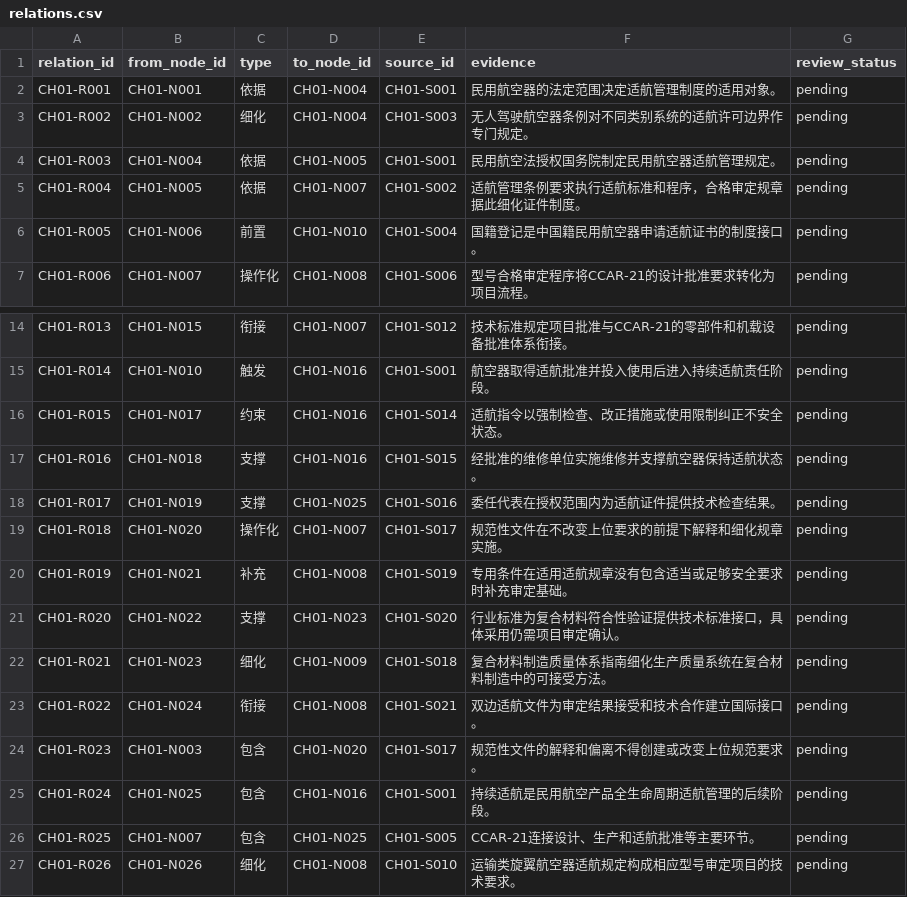
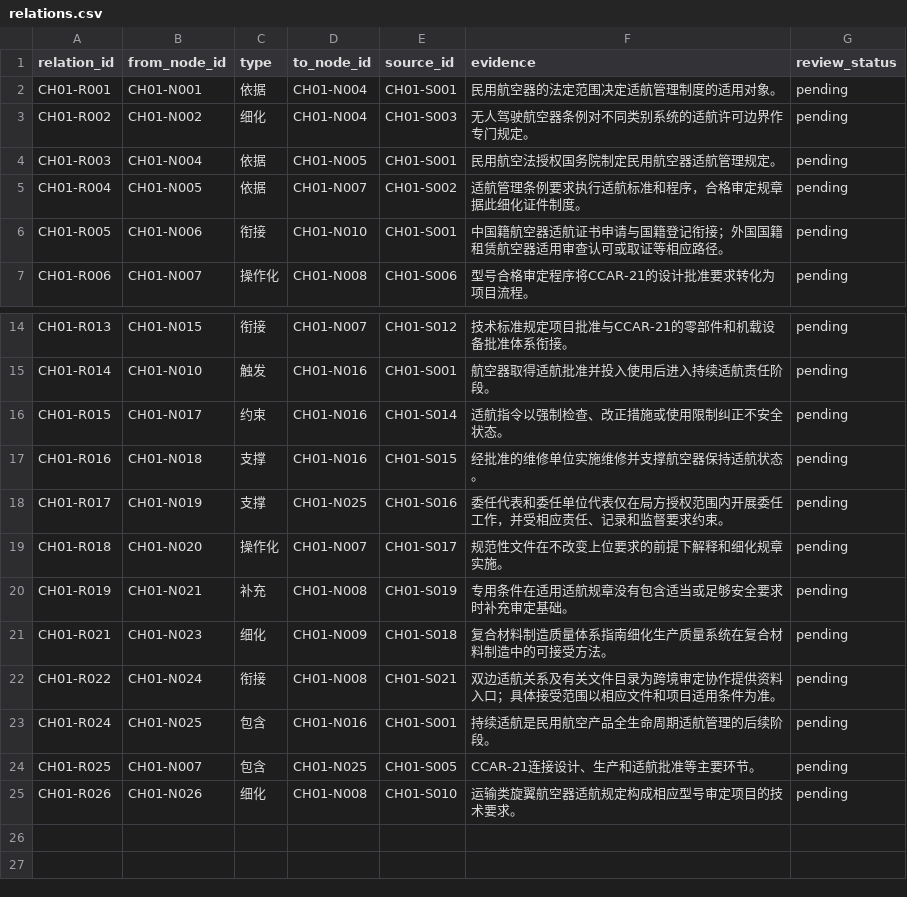
Before and after one commit to TuZ1206/airworthiness, a CSV file: data/chapters/ch01/relations.csv, drawn as a sheet; only a part is shown, gaps mark what is left out.

```diff
--- a/data/chapters/ch01/relations.csv
+++ b/data/chapters/ch01/relations.csv
@@ -5,3 +5,3 @@ CH01-R003,CH01-N004,依据,CH01-N005,CH01-S001,民用航空法授权国务院制
 CH01-R004,CH01-N005,依据,CH01-N007,CH01-S002,适航管理条例要求执行适航标准和程序，合格审定规章据此细化证件制度。,pending
-CH01-R005,CH01-N006,前置,CH01-N010,CH01-S004,国籍登记是中国籍民用航空器申请适航证书的制度接口。,pending
+CH01-R005,CH01-N006,衔接,CH01-N010,CH01-S001,中国籍航空器适航证书申请与国籍登记衔接；外国国籍租赁航空器适用审查认可或取证等相应路径。,pending
 CH01-R006,CH01-N007,操作化,CH01-N008,CH01-S006,型号合格审定程序将CCAR-21的设计批准要求转化为项目流程。,pending
@@ -17,9 +17,7 @@ CH01-R015,CH01-N017,约束,CH01-N016,CH01-S014,适航指令以强制检查、改
 CH01-R016,CH01-N018,支撑,CH01-N016,CH01-S015,经批准的维修单位实施维修并支撑航空器保持适航状态。,pending
-CH01-R017,CH01-N019,支撑,CH01-N025,CH01-S016,委任代表在授权范围内为适航证件提供技术检查结果。,pending
+CH01-R017,CH01-N019,支撑,CH01-N025,CH01-S016,委任代表和委任单位代表仅在局方授权范围内开展委任工作，并受相应责任、记录和监督要求约束。,pending
 CH01-R018,CH01-N020,操作化,CH01-N007,CH01-S017,规范性文件在不改变上位要求的前提下解释和细化规章实施。,pending
 CH01-R019,CH01-N021,补充,CH01-N008,CH01-S019,专用条件在适用适航规章没有包含适当或足够安全要求时补充审定基础。,pending
-CH01-R020,CH01-N022,支撑,CH01-N023,CH01-S020,行业标准为复合材料符合性验证提供技术标准接口，具体采用仍需项目审定确认。,pending
 CH01-R021,CH01-N023,细化,CH01-N009,CH01-S018,复合材料制造质量体系指南细化生产质量系统在复合材料制造中的可接受方法。,pending
-CH01-R022,CH01-N024,衔接,CH01-N008,CH01-S021,双边适航文件为审定结果接受和技术合作建立国际接口。,pending
-CH01-R023,CH01-N003,包含,CH01-N020,CH01-S017,规范性文件的解释和偏离不得创建或改变上位规范要求。,pending
+CH01-R022,CH01-N024,衔接,CH01-N008,CH01-S021,双边适航关系及有关文件目录为跨境审定协作提供资料入口；具体接受范围以相应文件和项目适用条件为准。,pending
 CH01-R024,CH01-N025,包含,CH01-N016,CH01-S001,持续适航是民用航空产品全生命周期适航管理的后续阶段。,pending
```
Also changed, not shown: data/chapters/ch01/glossary.csv, data/chapters/ch01/nodes.csv, 6 other files.
